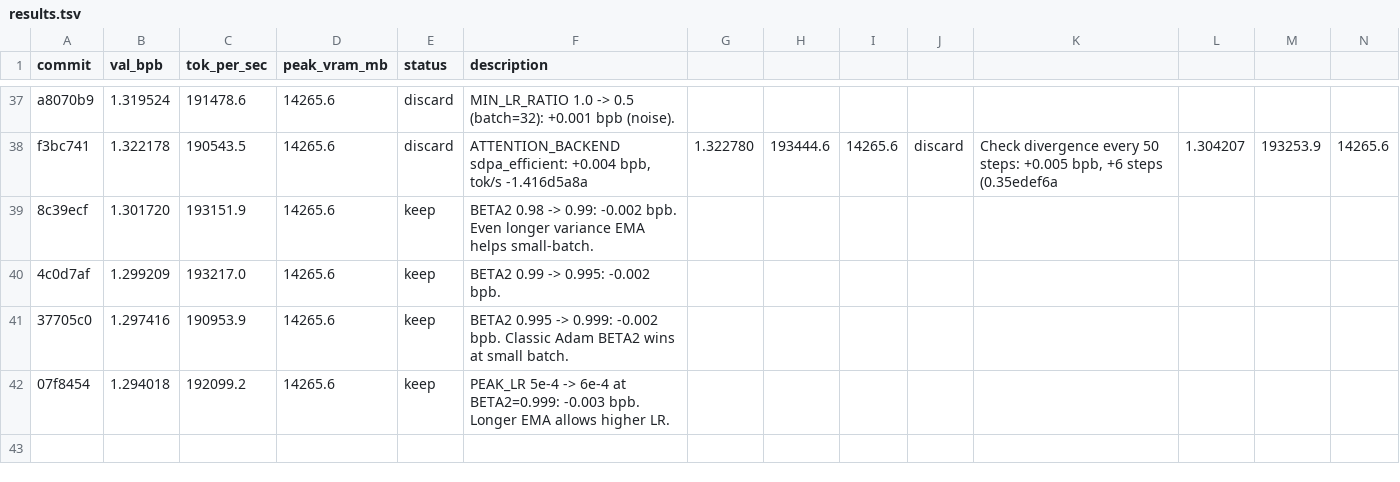
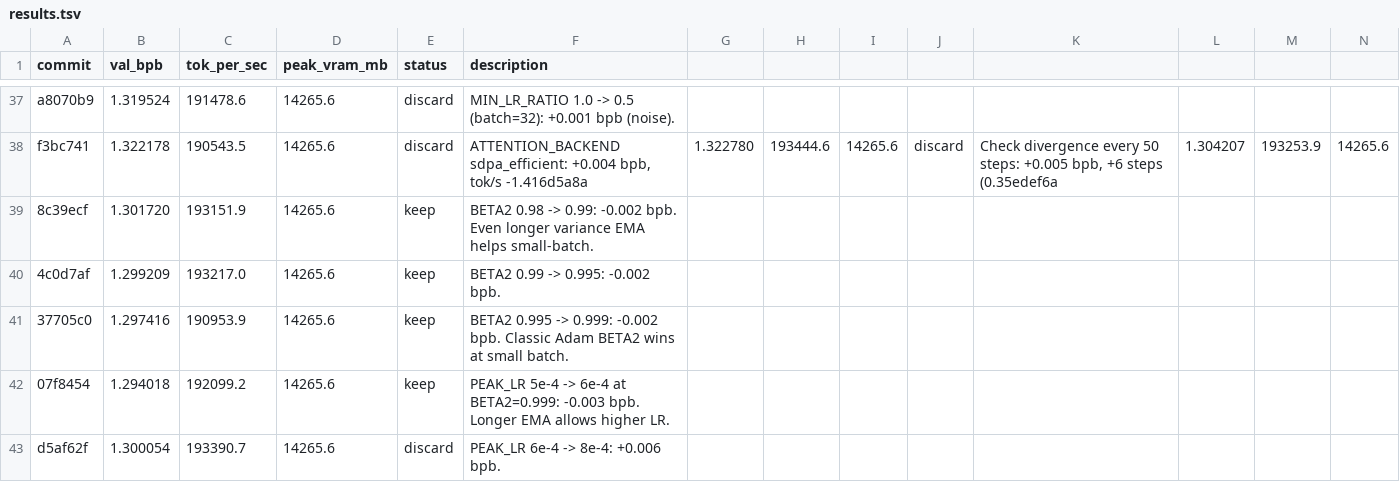
Before and after one commit to rbownes/Gpt-repro-, a TSV file: autoresearch/results.tsv, drawn as a sheet; only a part is shown, gaps mark what is left out; rows hold the shown columns only; the diff names each change by its address in the sheet, - before the commit and + after, or states it on an @@ line.

Commit message:
results: discard PEAK_LR 8e-4 (+0.006)

```diff
--- a/autoresearch/results.tsv
+++ b/autoresearch/results.tsv
+row 43: d5af62f | 1.300054 | 193390.7 | 14265.6 | discard | PEAK_LR 6e-4 -> 8e-4: +0.006 bpb.
```
